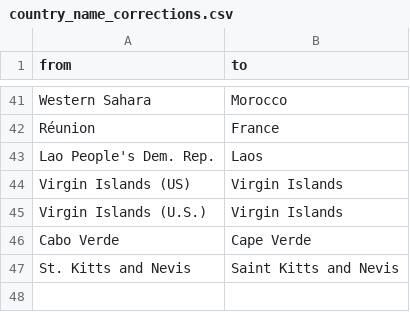
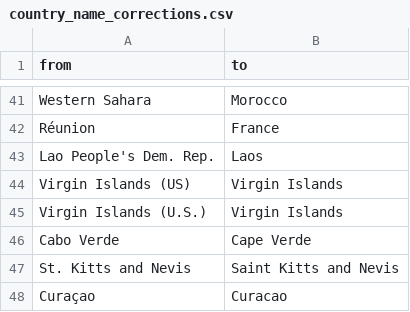
Before and after one commit to RichardEllicott/MergeGeodata, a CSV file: merge_city_data/country_name_corrections.csv, drawn as a sheet; only a part is shown, gaps mark what is left out.

```diff
--- a/merge_city_data/country_name_corrections.csv
+++ b/merge_city_data/country_name_corrections.csv
@@ -47 +47,2 @@ Cabo Verde,Cape Verde
 St. Kitts and Nevis,Saint Kitts and Nevis
+Curaçao,Curacao
```
Also changed, not shown: merge_city_data/PROCESS_ALL_DATA_SCRIPT_V3_override_country_for_city.csv, 5 other files.
